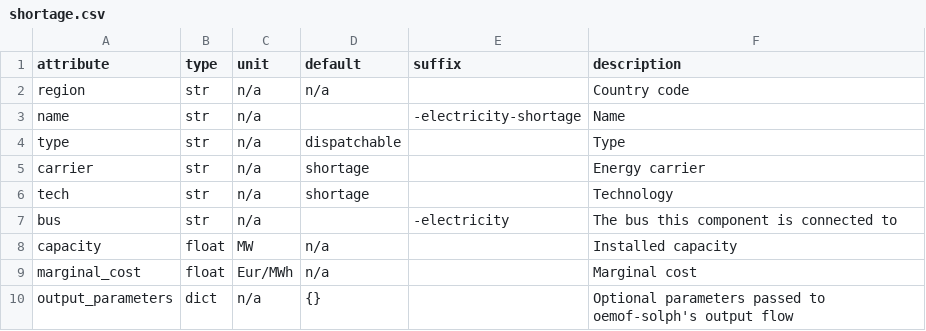
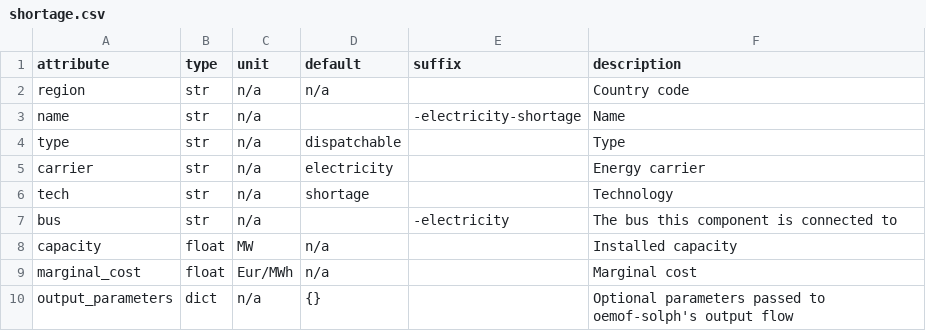
Before and after one commit to modex-flexmex/oemof-flexmex, a CSV file: oemoflex/model_structure/component_attrs/shortage.csv, drawn as a sheet.

```diff
--- a/oemoflex/model_structure/component_attrs/shortage.csv
+++ b/oemoflex/model_structure/component_attrs/shortage.csv
@@ -4,3 +4,3 @@ name,str,n/a,,-electricity-shortage,Name
 type,str,n/a,dispatchable,,Type
-carrier,str,n/a,shortage,,Energy carrier
+carrier,str,n/a,electricity,,Energy carrier
 tech,str,n/a,shortage,,Technology
```
Also changed, not shown: oemoflex/model_structure/component_attrs/curtailment.csv, oemoflex/model_structure/component_attrs/link.csv, 1 other file.
